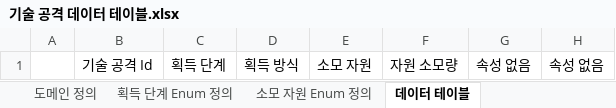
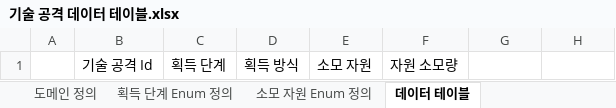
Before and after one commit to FChaGD/UnrealProject-TigerGhostField, an Excel workbook: 테이블/전투/공격/기술 공격 데이터 테이블.xlsx, sheet 데이터 테이블, drawn as a sheet; values as stored, in another font and other column widths than the file's, no borders; the diff names each change by its address in the sheet, - before the commit and + after, or states it on an @@ line.

```diff
--- a/테이블/전투/공격/기술 공격 데이터 테이블.xlsx (sheet 데이터 테이블)
+++ b/테이블/전투/공격/기술 공격 데이터 테이블.xlsx (sheet 데이터 테이블)
-G1: 속성 없음
+G1: (empty)
-H1: 속성 없음
+H1: (empty)
```
Also changed, not shown: 테이블/전투/공격/기술 공격 스트링 테이블.xlsx, 테이블/전투/공격/기술 자원 획득 테이블.xlsx, 16 other files.
